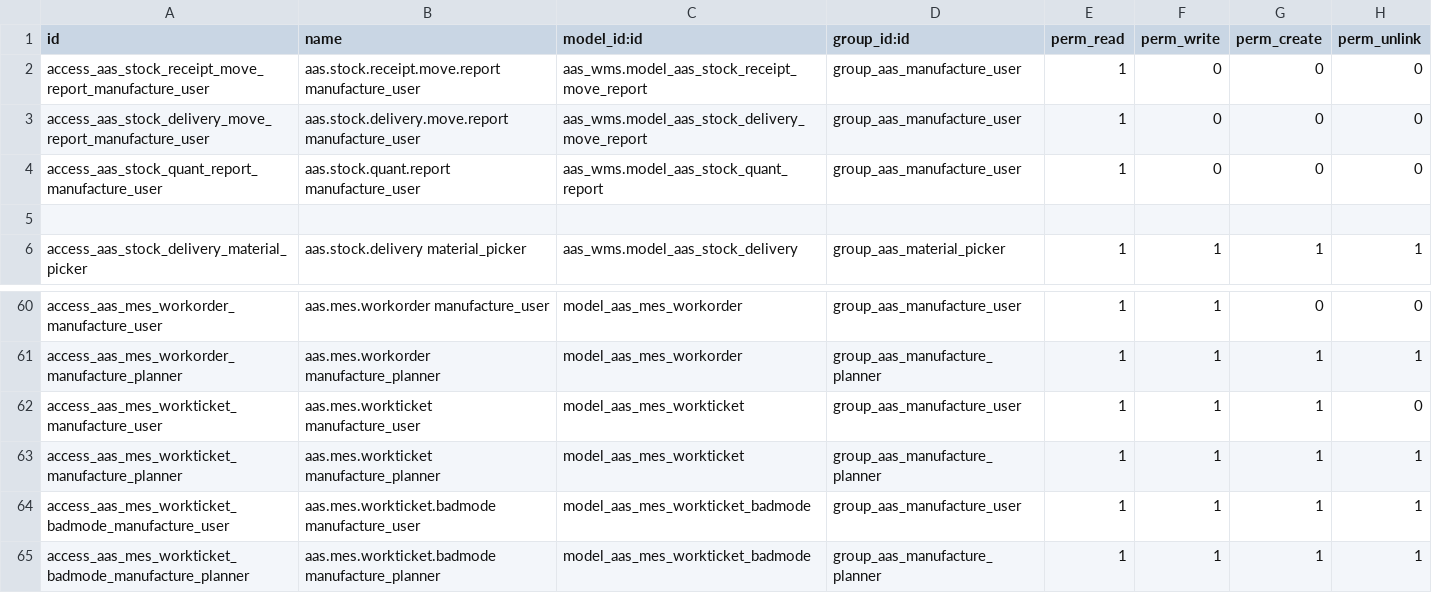
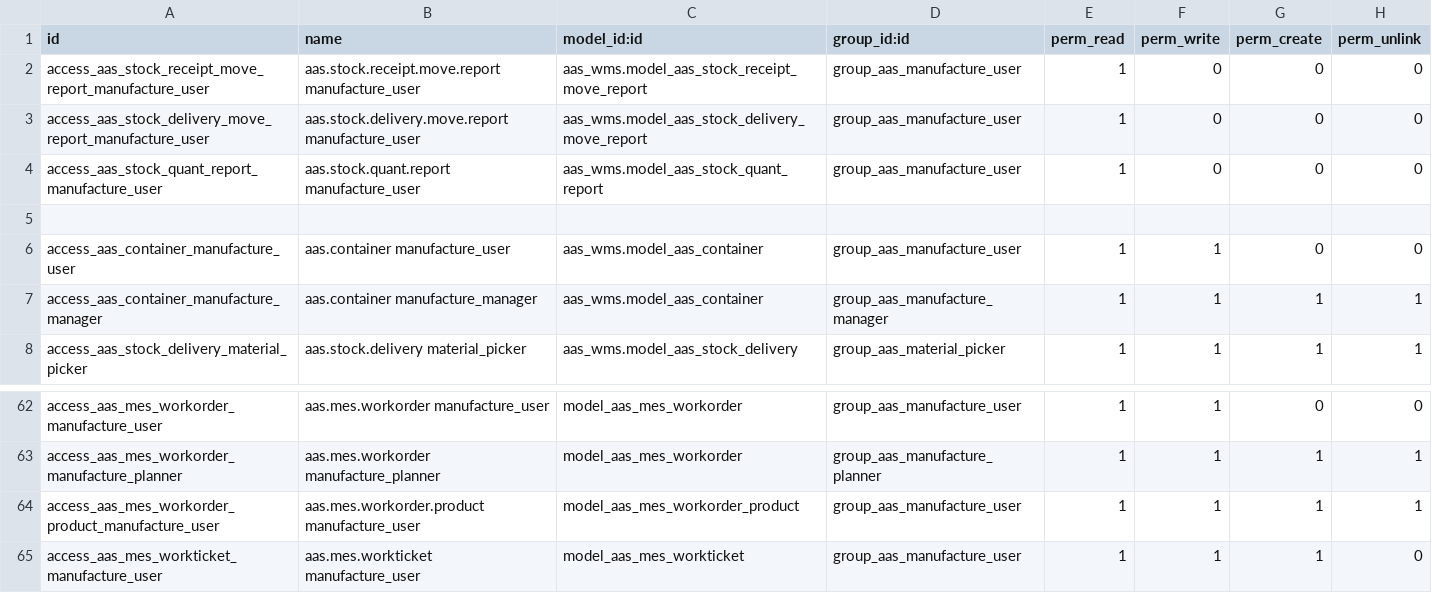
Before and after one commit to westlyou/aasnd, a CSV file: aaschina/aas_mes/security/ir.model.access.csv, drawn as a sheet; only a part is shown, gaps mark what is left out; the shorter side is filled out with more unchanged rows.

```diff
--- a/aaschina/aas_mes/security/ir.model.access.csv
+++ b/aaschina/aas_mes/security/ir.model.access.csv
@@ -5,2 +5,4 @@ access_aas_stock_quant_report_manufacture_user,aas.stock.quant.report manufactur
 
+access_aas_container_manufacture_user,aas.container manufacture_user,aas_wms.model_aas_container,group_aas_manufacture_user,1,1,0,0
+access_aas_container_manufacture_manager,aas.container manufacture_manager,aas_wms.model_aas_container,group_aas_manufacture_manager,1,1,1,1
 access_aas_stock_delivery_material_picker,aas.stock.delivery material_picker,aas_wms.model_aas_stock_delivery,group_aas_material_picker,1,1,1,1
@@ -61,2 +63,3 @@ access_aas_mes_workorder_manufacture_user,aas.mes.workorder manufacture_user,mod
 access_aas_mes_workorder_manufacture_planner,aas.mes.workorder manufacture_planner,model_aas_mes_workorder,group_aas_manufacture_planner,1,1,1,1
+access_aas_mes_workorder_product_manufacture_user,aas.mes.workorder.product manufacture_user,model_aas_mes_workorder_product,group_aas_manufacture_user,1,1,1,1
 access_aas_mes_workticket_manufacture_user,aas.mes.workticket manufacture_user,model_aas_mes_workticket,group_aas_manufacture_user,1,1,1,0
```
Also changed, not shown: aaschina/aas_wms/security/ir.model.access.csv, 12 other files.
